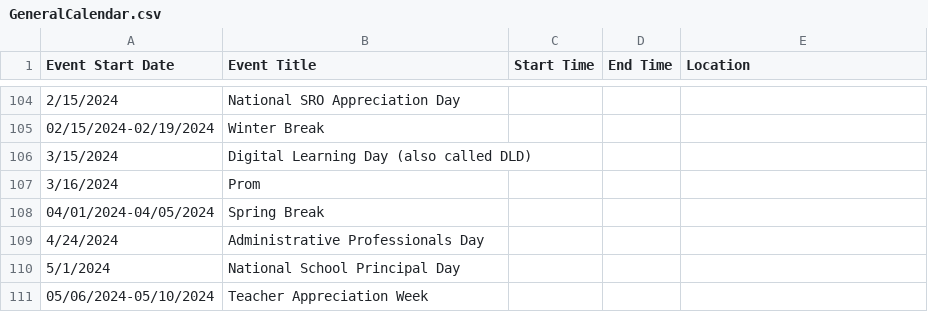
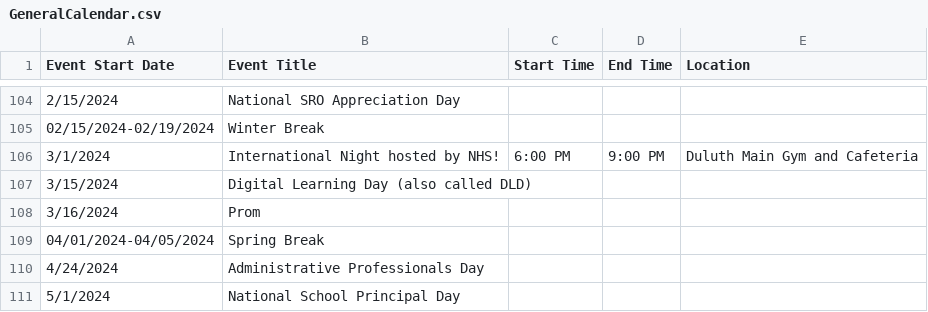
Before and after one commit to karthiksing05/duluthgptv2, a CSV file: data/GeneralCalendar.csv, drawn as a sheet; only a part is shown, gaps mark what is left out; the shorter side is filled out with more unchanged rows; the diff names each change by its address in the sheet, - before the commit and + after, or states it on an @@ line.

Commit message:
fixed some dates, added loading YAY, added retry system, polished other stuff XD so should improve loading times

```diff
--- a/data/GeneralCalendar.csv
+++ b/data/GeneralCalendar.csv
+row 106: 3/1/2024 | International Night hosted by NHS! | 6:00 PM | 9:00 PM | Duluth Main Gym and Cafeteria
```
Also changed, not shown: 14 other files.
